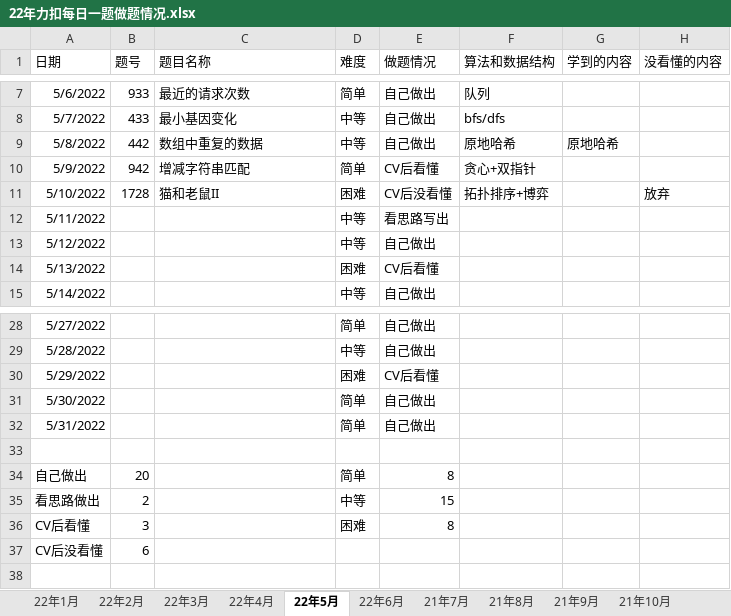
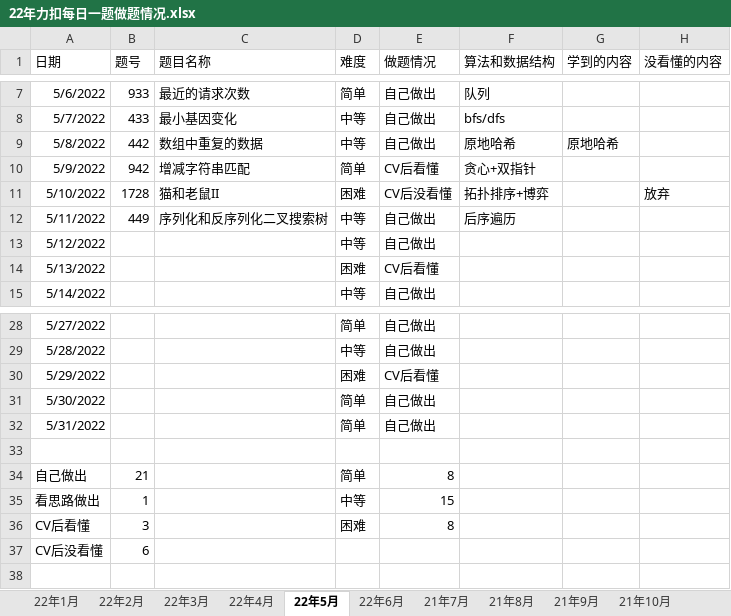
Before and after one commit to S-N-O-R-L-A-X/leetcode, an Excel workbook: 22年力扣每日一题做题情况.xlsx, sheet 22年5月, drawn as a sheet; only a part is shown, gaps mark what is left out; values as stored, in another font and other column widths than the file's, no borders; charts and pictures not drawn; the diff names each change by its address in the sheet, - before the commit and + after, or states it on an @@ line.

Commit message:
5-11

```diff
--- a/22年力扣每日一题做题情况.xlsx (sheet 22年5月)
+++ b/22年力扣每日一题做题情况.xlsx (sheet 22年5月)
-B12 (题号): (empty)
+B12 (题号): 449
-C12 (题目名称): (empty)
+C12 (题目名称): 序列化和反序列化二叉搜索树
-E12 (做题情况): 看思路写出
+E12 (做题情况): 自己做出
-F12 (算法和数据结构): (empty)
+F12 (算法和数据结构): 后序遍历
-B34 (题号): 20
+B34 (题号): 21
-B35 (题号): 2
+B35 (题号): 1
```
Also changed, not shown: charts or pictures.
